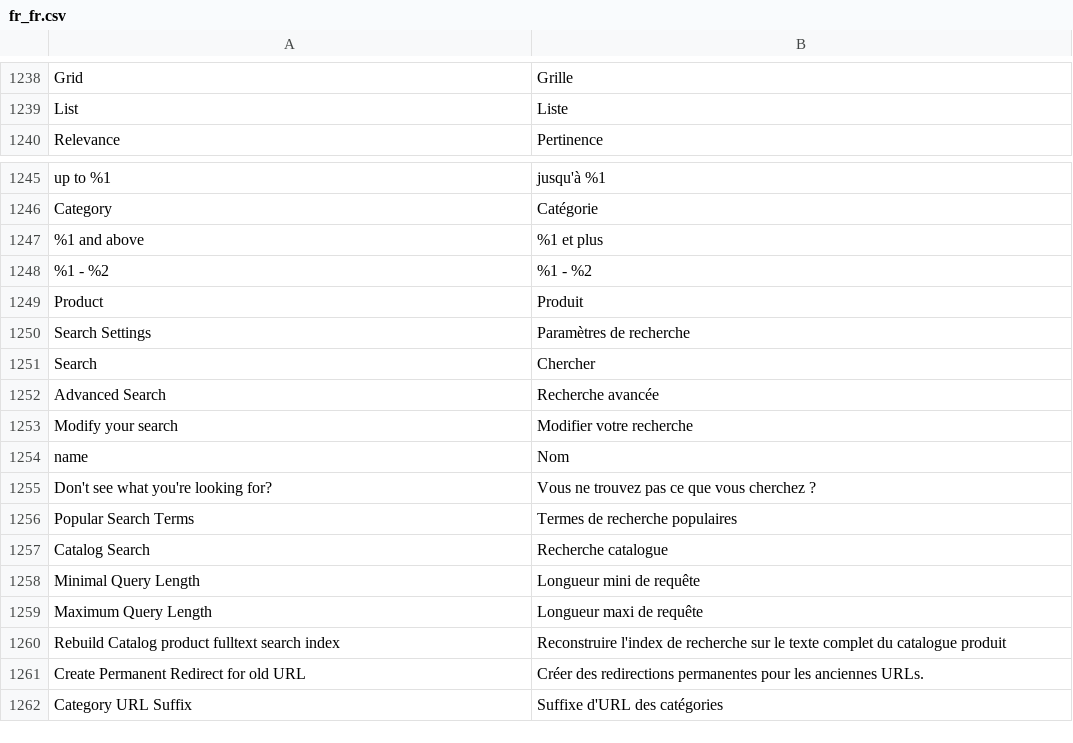
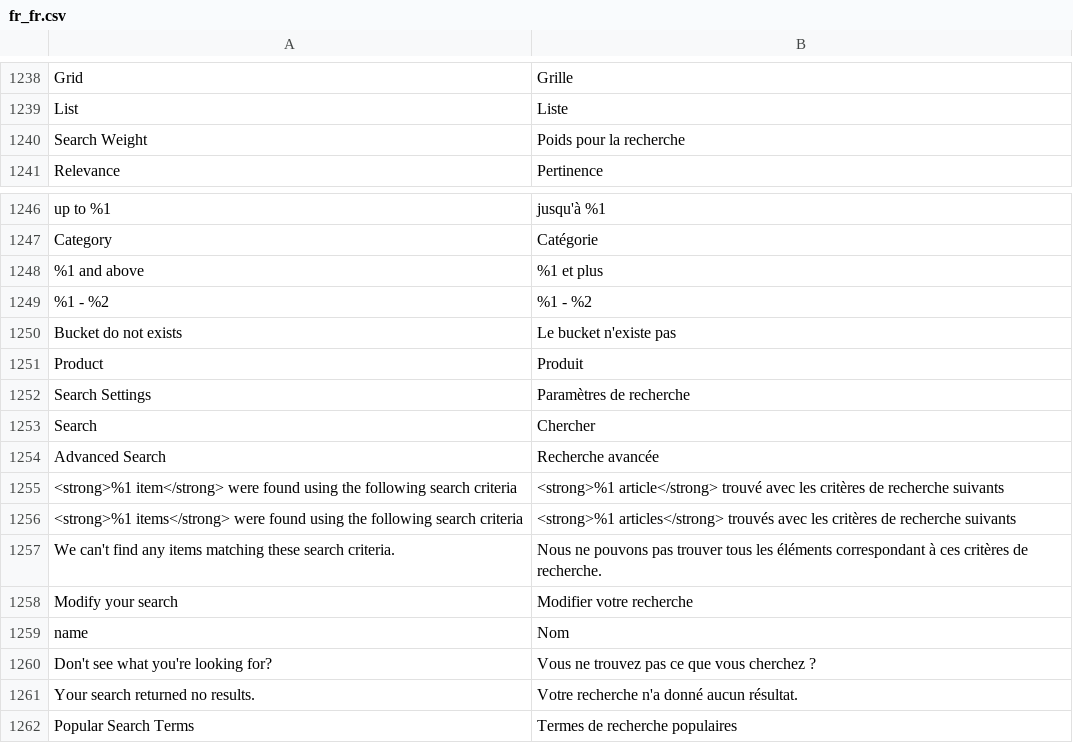
Before and after one commit to lalbert/magento2-fr_fr, a CSV file: fr_fr.csv, drawn as a sheet; only a part is shown, gaps mark what is left out; the shorter side is filled out with more unchanged rows.

Commit message:
Magento_CatalogSearch

```diff
--- a/fr_fr.csv
+++ b/fr_fr.csv
@@ -1246,2 +1246,3 @@ Grid,Grille
 List,Liste
+Search Weight,Poids pour la recherche
 Relevance,Pertinence
@@ -1255,2 +1256,3 @@ Category,Catégorie
 %1 - %2,%1 - %2
+Bucket do not exists,Le bucket n'existe pas
 Product,Produit
@@ -1259,2 +1261,5 @@ Search,Chercher
 Advanced Search,Recherche avancée
+<strong>%1 item</strong> were found using the following search criteria,<strong>%1 article</strong> trouvé avec les critères de recherche suivants
+<strong>%1 items</strong> were found using the following search criteria,<strong>%1 articles</strong> trouvés avec les critères de recherche suivants
+We can't find any items matching these search criteria.,Nous ne pouvons pas trouver tous les éléments correspondant à ces critères de recherche.
 Modify your search,Modifier votre recherche
@@ -1262,2 +1267,3 @@ name,Nom
 Don't see what you're looking for?,Vous ne trouvez pas ce que vous cherchez ?
+Your search returned no results.,Votre recherche n'a donné aucun résultat.
 Popular Search Terms,Termes de recherche populaires
```
Also changed, not shown: 1 other file.
